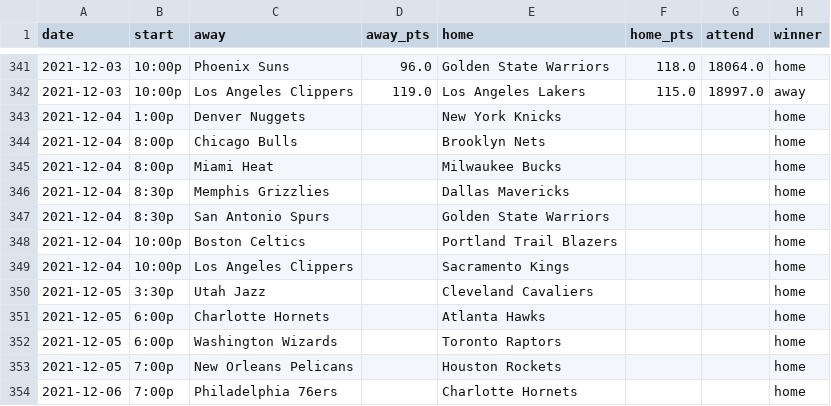
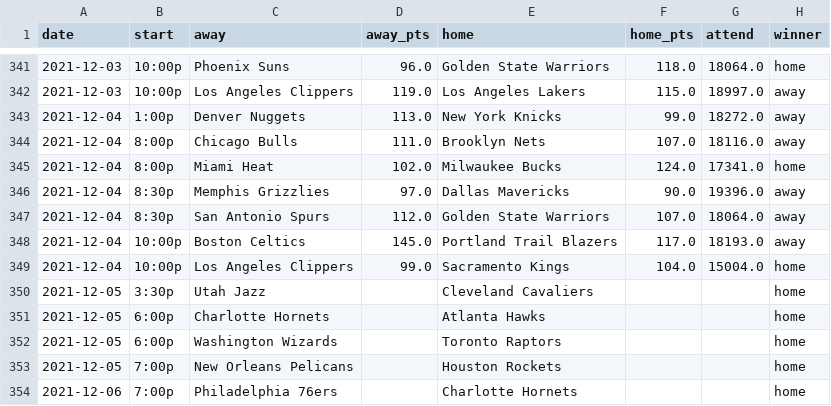
Before and after one commit to mayala1925/NBA_Scraping, a CSV file: nba_scrapping_data/nba_schedule.csv, drawn as a sheet; only a part is shown, gaps mark what is left out.

```diff
--- a/nba_scrapping_data/nba_schedule.csv
+++ b/nba_scrapping_data/nba_schedule.csv
@@ -342,9 +342,9 @@ date,start,away,away_pts,home,home_pts,attend,winner
 2021-12-03,10:00p,Los Angeles Clippers,119.0,Los Angeles Lakers,115.0,18997.0,away
-2021-12-04,1:00p,Denver Nuggets,,New York Knicks,,,home
-2021-12-04,8:00p,Chicago Bulls,,Brooklyn Nets,,,home
-2021-12-04,8:00p,Miami Heat,,Milwaukee Bucks,,,home
-2021-12-04,8:30p,Memphis Grizzlies,,Dallas Mavericks,,,home
-2021-12-04,8:30p,San Antonio Spurs,,Golden State Warriors,,,home
-2021-12-04,10:00p,Boston Celtics,,Portland Trail Blazers,,,home
-2021-12-04,10:00p,Los Angeles Clippers,,Sacramento Kings,,,home
+2021-12-04,1:00p,Denver Nuggets,113.0,New York Knicks,99.0,18272.0,away
+2021-12-04,8:00p,Chicago Bulls,111.0,Brooklyn Nets,107.0,18116.0,away
+2021-12-04,8:00p,Miami Heat,102.0,Milwaukee Bucks,124.0,17341.0,home
+2021-12-04,8:30p,Memphis Grizzlies,97.0,Dallas Mavericks,90.0,19396.0,away
+2021-12-04,8:30p,San Antonio Spurs,112.0,Golden State Warriors,107.0,18064.0,away
+2021-12-04,10:00p,Boston Celtics,145.0,Portland Trail Blazers,117.0,18193.0,away
+2021-12-04,10:00p,Los Angeles Clippers,99.0,Sacramento Kings,104.0,15004.0,home
 2021-12-05,3:30p,Utah Jazz,,Cleveland Cavaliers,,,home
```
Also changed, not shown: nba_scrapping_data/schedule_ratings.csv, 2 other files.
